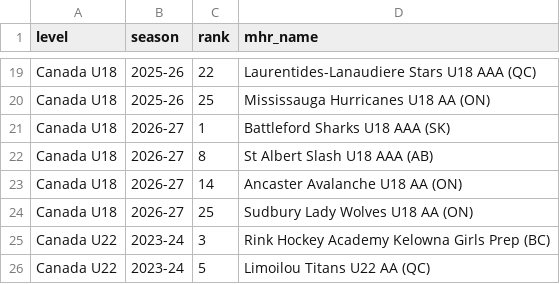
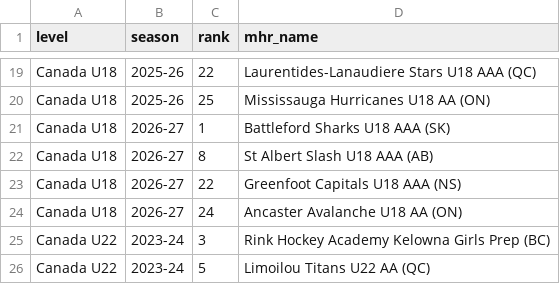
Before and after one commit to ppetrelli100/topshelf-data, a CSV file: hub/mhr_top25_without_hub_team.csv, drawn as a sheet; only a part is shown, gaps mark what is left out; the diff covers the shown part only.

```diff
--- a/hub/mhr_top25_without_hub_team.csv
+++ b/hub/mhr_top25_without_hub_team.csv
@@ -22,4 +22,4 @@ Canada U18,2026-27,1,Battleford Sharks U18 AAA (SK)
 Canada U18,2026-27,8,St Albert Slash U18 AAA (AB)
-Canada U18,2026-27,14,Ancaster Avalanche U18 AA (ON)
-Canada U18,2026-27,25,Sudbury Lady Wolves U18 AA (ON)
+Canada U18,2026-27,22,Greenfoot Capitals U18 AAA (NS)
+Canada U18,2026-27,24,Ancaster Avalanche U18 AA (ON)
 Canada U22,2023-24,3,Rink Hockey Academy Kelowna Girls Prep (BC)
```
Also changed, not shown: 1 added row, 20 removed rows and 11 edited cells elsewhere in this file, hub/hub_teams_without_mhr.csv, 16 other files.
